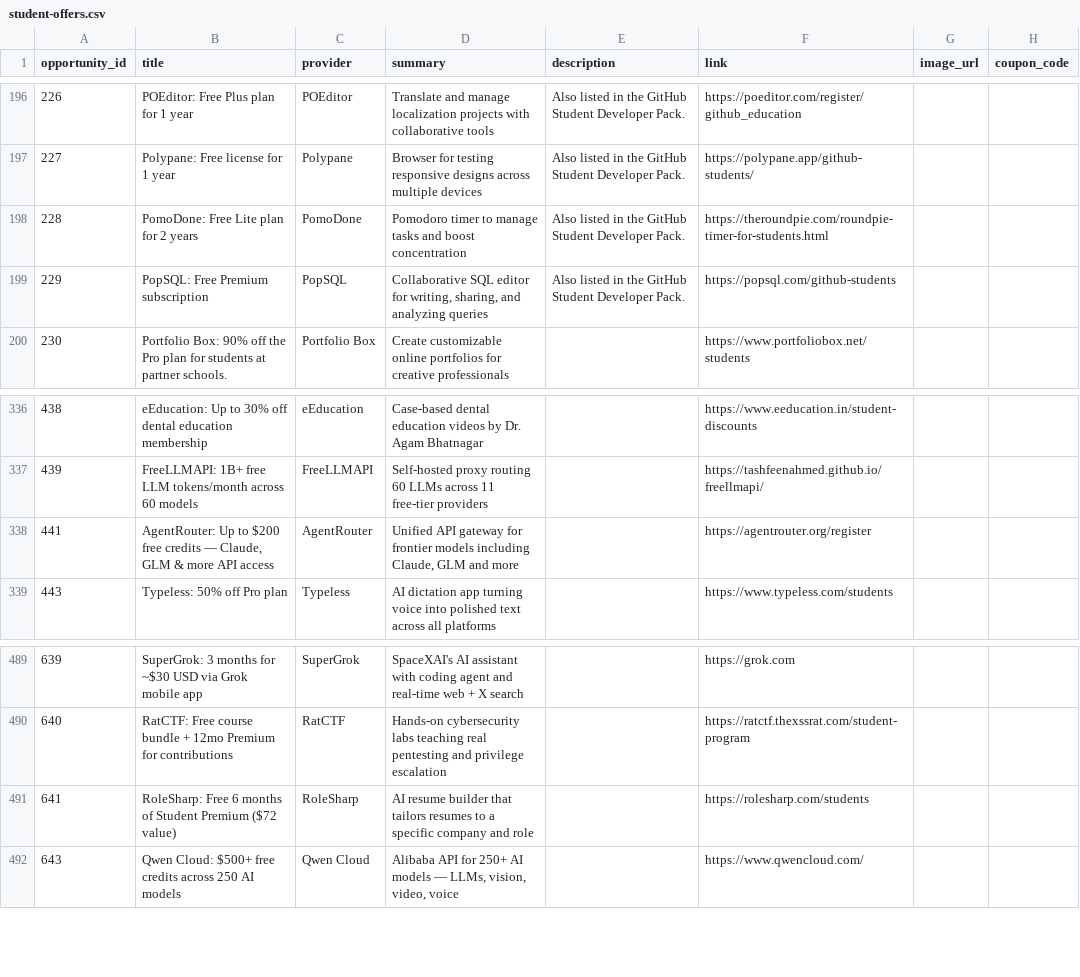
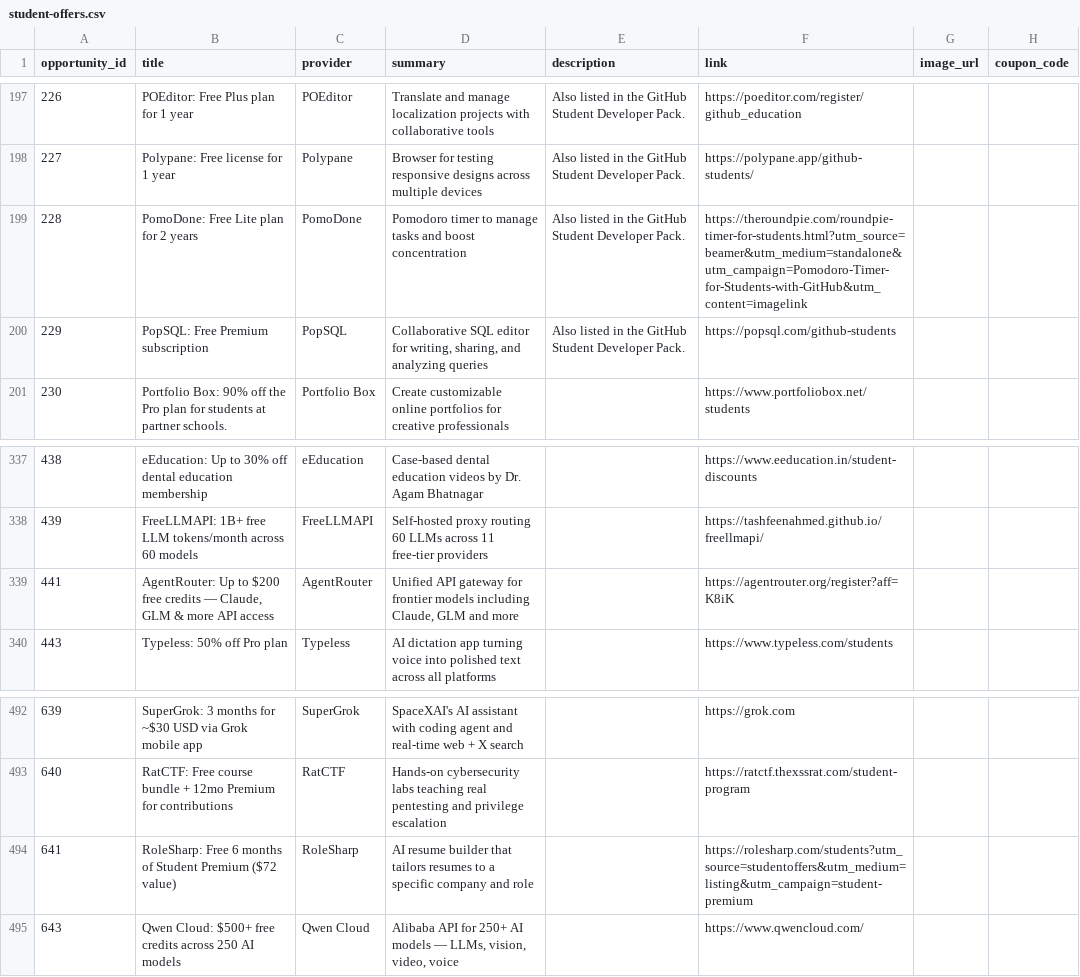
Before and after one commit to DevBarney/OppVault-final, a CSV file: content/csv/student-offers.csv, drawn as a sheet; only a part is shown, gaps mark what is left out; addresses are those after the commit; the diff covers the shown part only; the diff names each change by its address in the sheet, - before the commit and + after, or states it on an @@ line.

```diff
--- a/content/csv/student-offers.csv
+++ b/content/csv/student-offers.csv
-F199 (link): https://theroundpie.com/roundpie-timer-for-students.html
+F199 (link): https://theroundpie.com/roundpie-timer-for-students.html?utm_source=beamer&utm_medium=standalone&utm_campaign=Pomodoro-Timer-for-Students-with-GitHub&utm_content=imagelink
-F339 (link): https://agentrouter.org/register
+F339 (link): https://agentrouter.org/register?aff=K8iK
-F494 (link): https://rolesharp.com/students
+F494 (link): https://rolesharp.com/students?utm_source=studentoffers&utm_medium=listing&utm_campaign=student-premium
```
Also changed, not shown: 3 added rows and 15 edited cells elsewhere in this file, 4 other files.
